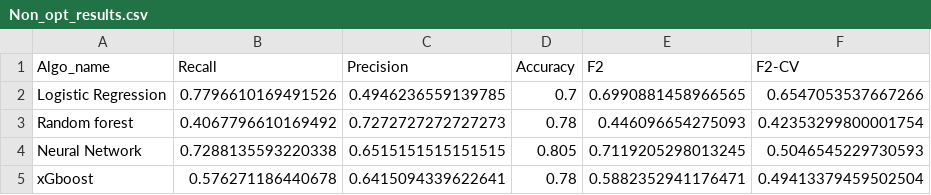
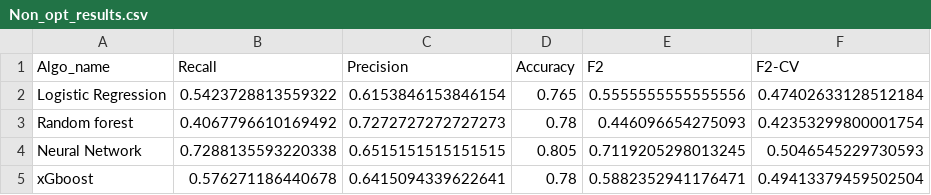
Before and after one commit to DanielGit4/AML, a CSV file: German_Credit_data/Non_opt_results.csv, drawn as a sheet.

```diff
--- a/German_Credit_data/Non_opt_results.csv
+++ b/German_Credit_data/Non_opt_results.csv
@@ -1,3 +1,3 @@
 Algo_name;Recall;Precision;Accuracy;F2;F2-CV
-Logistic Regression;0.7796610169491526;0.4946236559139785;0.7;0.6990881458966565;0.6547053537667266
+Logistic Regression;0.5423728813559322;0.6153846153846154;0.765;0.5555555555555556;0.47402633128512184
 Random forest;0.4067796610169492;0.7272727272727273;0.78;0.446096654275093;0.42353299800001754
```
Also changed, not shown: 11 other files.
